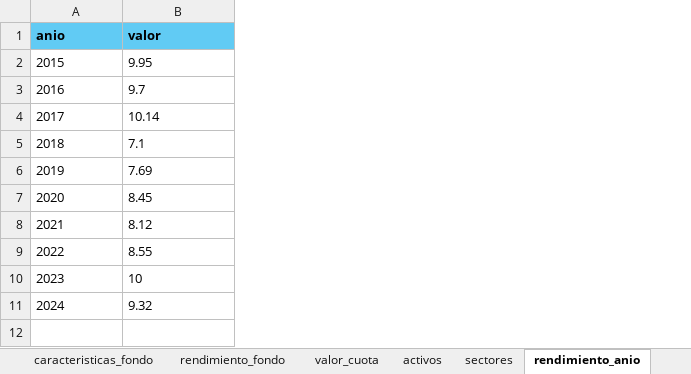
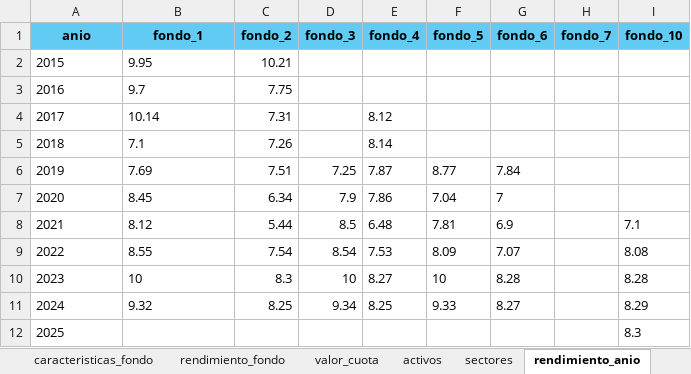
Before and after one commit to Conexa-Web/factsheet, an Excel workbook: src/assets/Plantilla/plantilla_factsheet.xlsx, sheet rendimiento_anio, drawn as a sheet; values as stored, in another font and other column widths than the file's, no borders; the diff names each change by its address in the sheet, - before the commit and + after, or states it on an @@ line.

```diff
--- a/src/assets/Plantilla/plantilla_factsheet.xlsx (sheet rendimiento_anio)
+++ b/src/assets/Plantilla/plantilla_factsheet.xlsx (sheet rendimiento_anio)
+column C (fondo_2), rows 2-11: 10.21 | 7.75 | 7.31 | 7.26 | 7.51 | 6.34 | 5.44 | 7.54 | 8.3 | 8.25
+column D (fondo_3), rows 6-11: 7.25 | 7.9 | 8.5 | 8.54 | 10 | 9.34
+column E (fondo_4), rows 4-11: 8.12 | 8.14 | 7.87 | 7.86 | 6.48 | 7.53 | 8.27 | 8.25
+column F (fondo_5), rows 6-11: 8.77 | 7.04 | 7.81 | 8.09 | 10 | 9.33
+column G (fondo_6), rows 6-11: 7.84 | 7 | 6.9 | 7.07 | 8.28 | 8.27
+column H (fondo_7), empty
+column I (fondo_10), rows 8-11: 7.1 | 8.08 | 8.28 | 8.29
-A1:B1 alignment: left
+A1:B1 alignment: center
-B1: valor
+B1: fondo_1
+row 12: 2025 |  |  |  |  |  |  |  | 8.3
```
Also changed, not shown: sheet sectores, sheet caracteristicas_fondo, sheet activos, sheet rendimiento_fondo, sheet valor_cuota, 29 other files.
